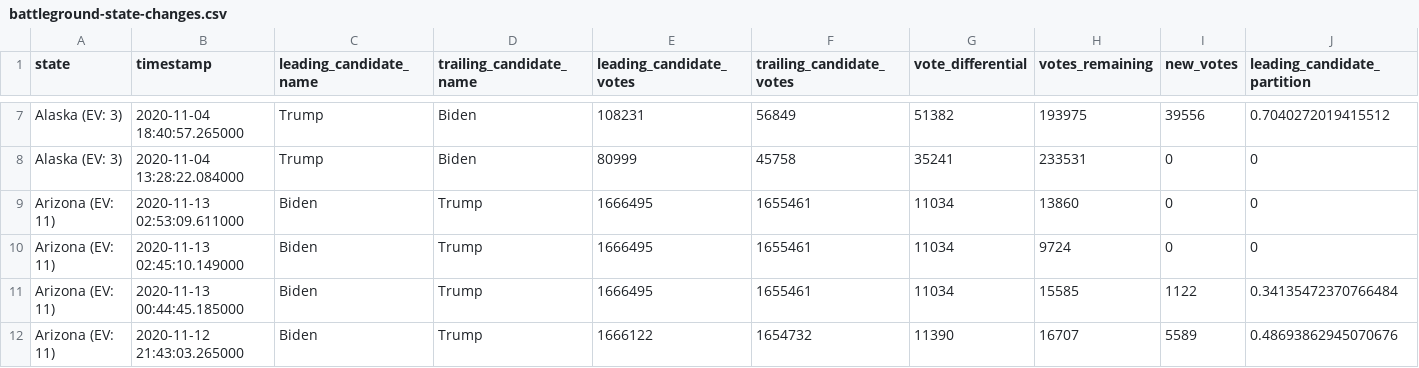
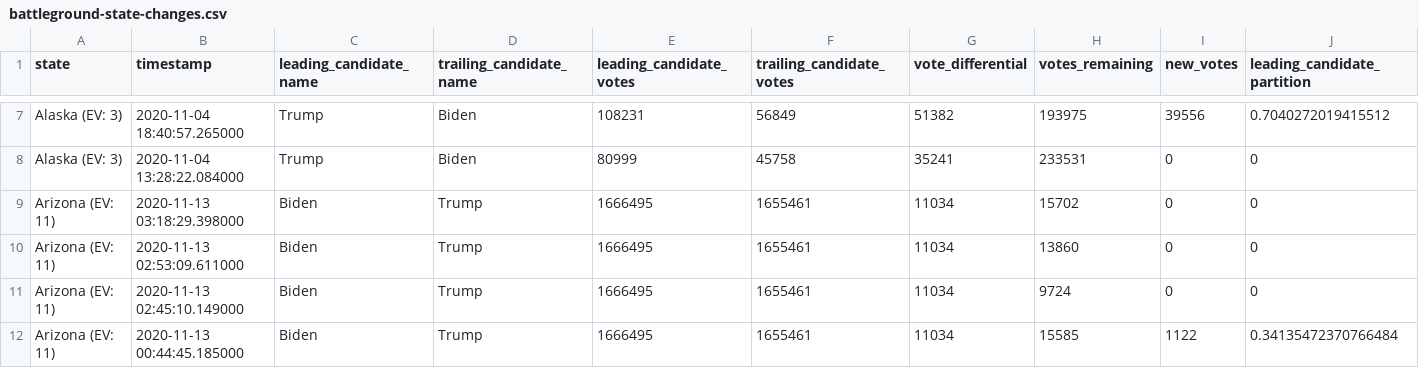
Before and after one commit to DanSimon/nyt-2020-election-scraper, a CSV file: battleground-state-changes.csv, drawn as a sheet; only a part is shown, gaps mark what is left out; the shorter side is filled out with more unchanged rows; rows hold the shown columns only; the diff names each change by its address in the sheet, - before the commit and + after, or states it on an @@ line.

```diff
--- a/battleground-state-changes.csv
+++ b/battleground-state-changes.csv
+row 9: Arizona (EV: 11) | 2020-11-13 03:18:29.398000 | Biden | Trump | 1666495 | 1655461 | 11034 | 15702 | 0 | 0
```
Also changed, not shown: 4 other files.
